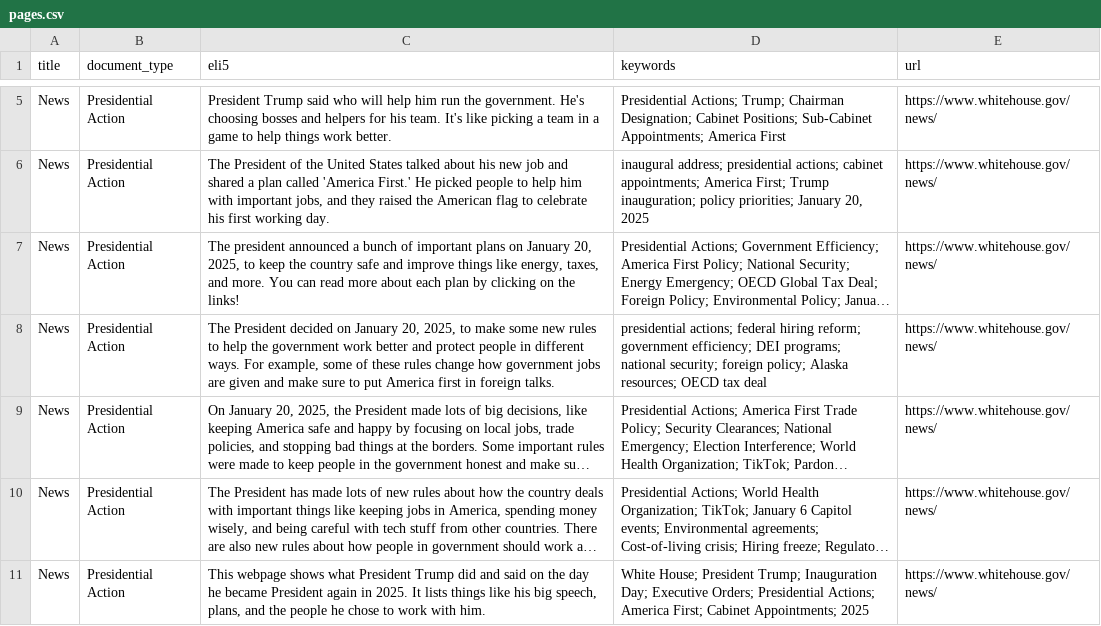
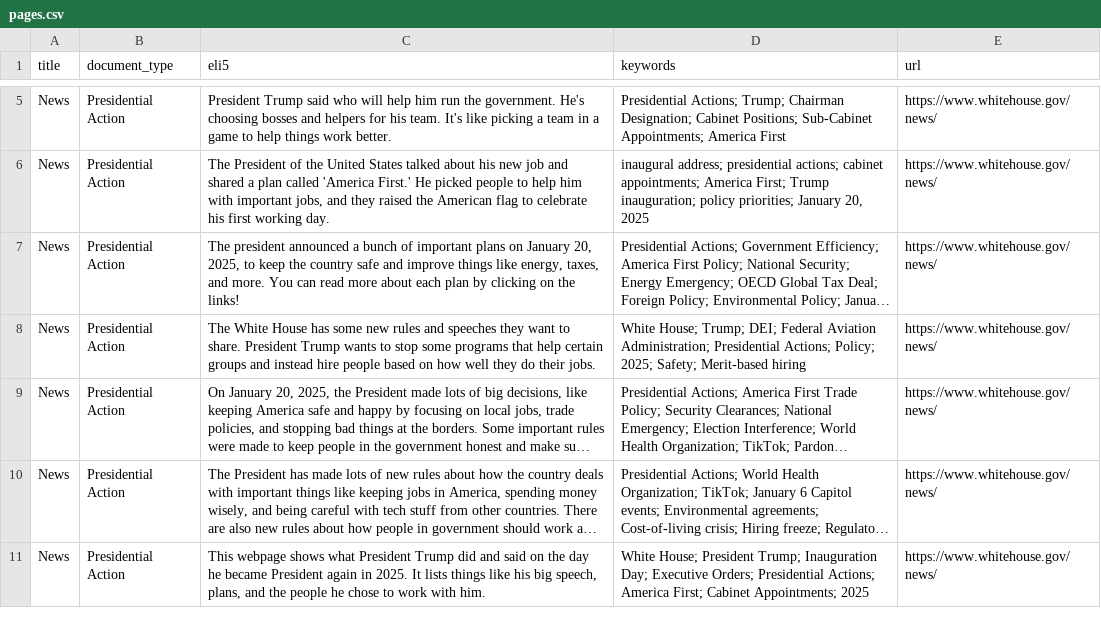
Before and after one commit to mjbommar/wh-pa, a CSV file: pages.csv, drawn as a sheet; only a part is shown, gaps mark what is left out; long unchanged cells end in …; the diff names each change by its address in the sheet, - before the commit and + after, or states it on an @@ line.

```diff
--- a/pages.csv
+++ b/pages.csv
-C8 (eli5): The President decided on January 20, 2025, to make some new rules to help the government work better and protect people in different ways. For example, some of these rules change how government jobs are given and make sure to put America first in foreign talks.
+C8 (eli5): The White House has some new rules and speeches they want to share. President Trump wants to stop some programs that help certain groups and instead hire people based on how well they do their jobs.
-D8 (keywords): presidential actions; federal hiring reform; government efficiency; DEI programs; national security; foreign policy; Alaska resources; OECD tax deal
+D8 (keywords): White House; Trump; DEI; Federal Aviation Administration; Presidential Actions; Policy; 2025; Safety; Merit-based hiring
```
Also changed, not shown: 3 other files.
